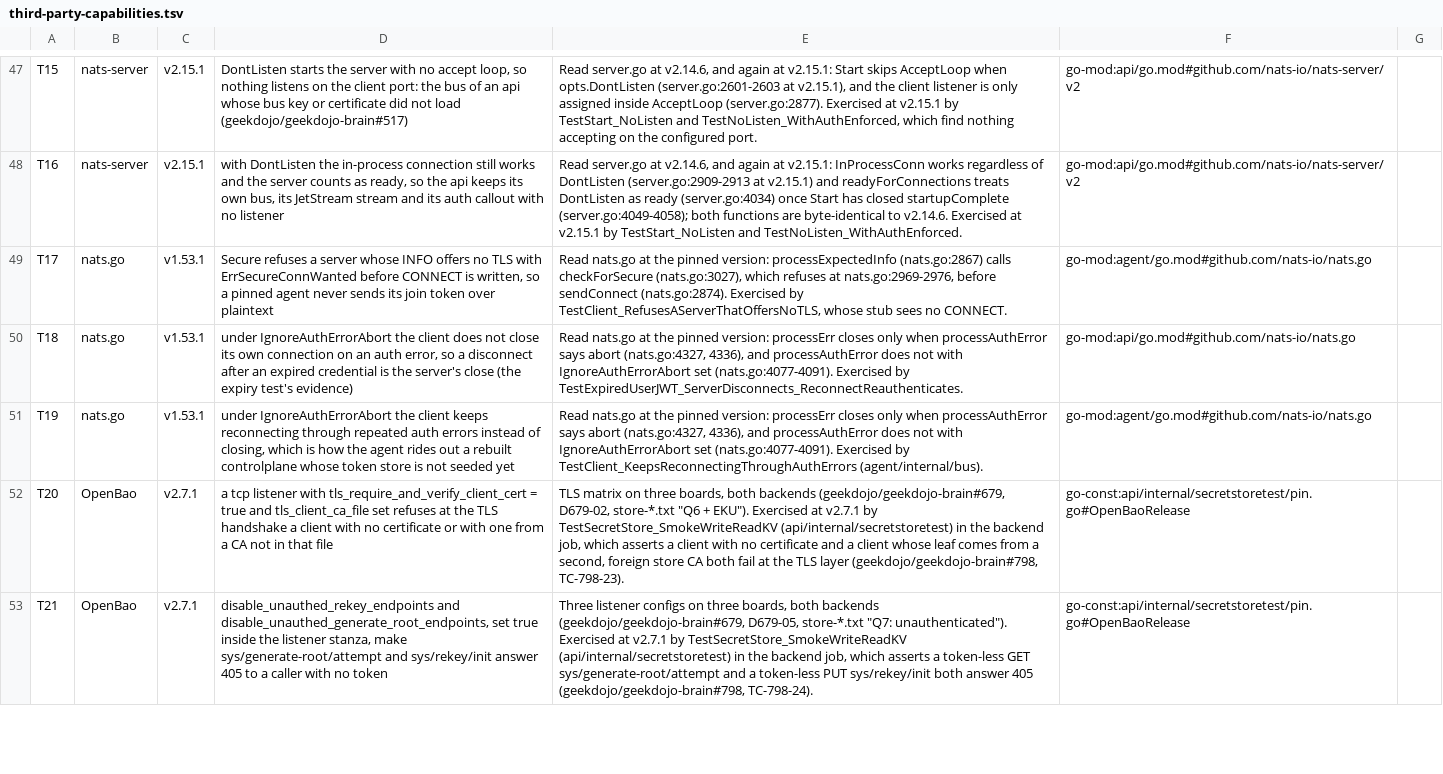
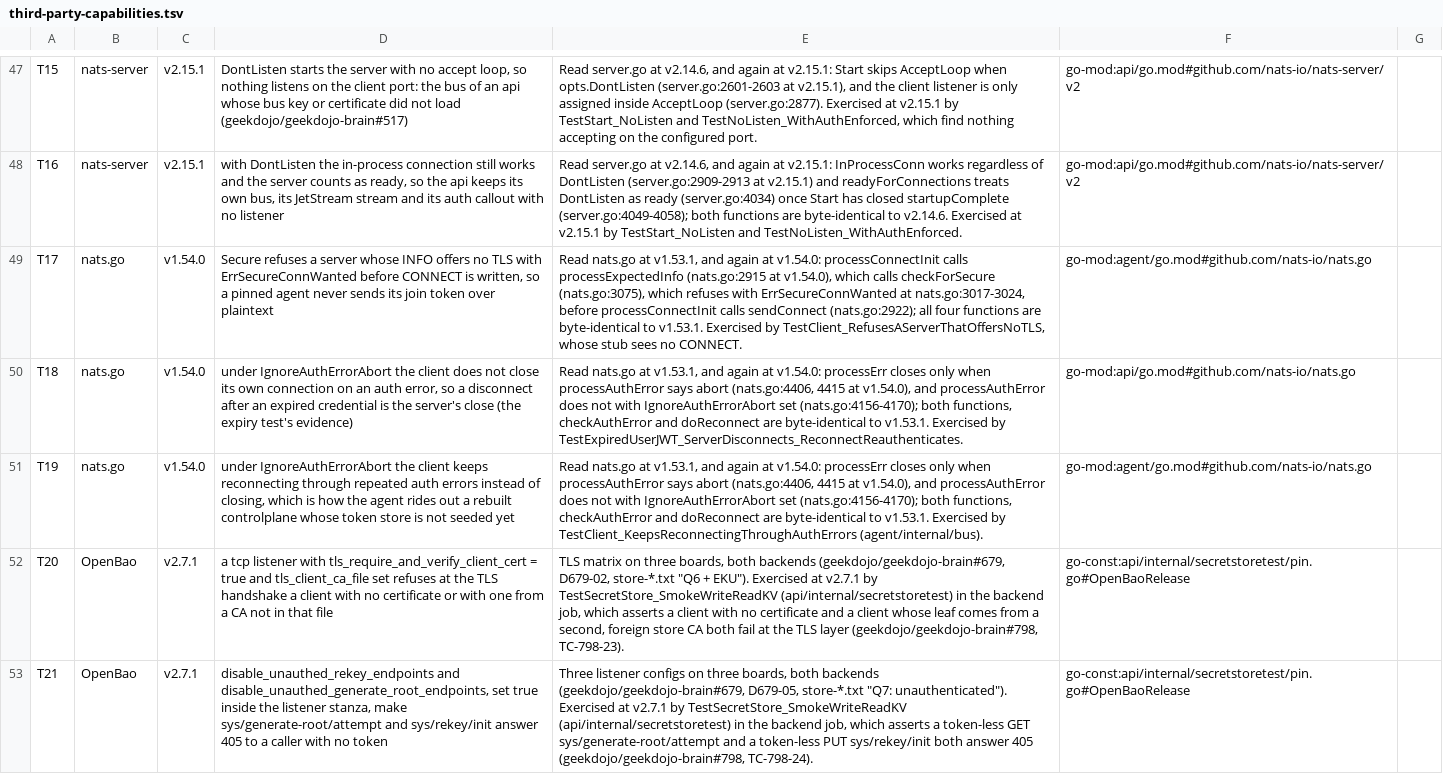
Before and after one commit to geekdojo/rasputin-control-plane, a TSV file: .github/third-party-capabilities.tsv, drawn as a sheet; only a part is shown, gaps mark what is left out; the diff names each change by its address in the sheet, - before the commit and + after, or states it on an @@ line.

```diff
--- a/.github/third-party-capabilities.tsv
+++ b/.github/third-party-capabilities.tsv
-C49:C51: v1.53.1
+C49:C51: v1.54.0
-E49: …nats.go at the pinned version: processExpectedInfo (nats.go:2867) calls checkForSecure (nats.go:3027), which refuses at nats.go:2969-2976, before sendConnect (nats.go:2874). Exercised by…
+E49: …nats.go at v1.53.1, and again at v1.54.0: processConnectInit calls processExpectedInfo (nats.go:2915 at v1.54.0), which calls checkForSecure (nats.go:3075), which refuses with ErrSecureConnWanted at nats.go:3017-3024, before processConnectInit calls sendConnect (nats.go:2922); all four functions are byte-identical to v1.53.1. Exercised by…
-E50: …nats.go at the pinned version: processErr closes only when processAuthError says abort (nats.go:4327, 4336), and processAuthError does not with IgnoreAuthErrorAbort set (nats.go:4077-4091). Exercised by…
+E50: …nats.go at v1.53.1, and again at v1.54.0: processErr closes only when processAuthError says abort (nats.go:4406, 4415 at v1.54.0), and processAuthError does not with IgnoreAuthErrorAbort set (nats.go:4156-4170); both functions, checkAuthError and doReconnect are byte-identical to v1.53.1. Exercised by…
-E51: …nats.go at the pinned version: processErr closes only when processAuthError says abort (nats.go:4327, 4336), and processAuthError does not with IgnoreAuthErrorAbort set (nats.go:4077-4091). Exercised by…
+E51: …nats.go at v1.53.1, and again at v1.54.0: processErr closes only when processAuthError says abort (nats.go:4406, 4415 at v1.54.0), and processAuthError does not with IgnoreAuthErrorAbort set (nats.go:4156-4170); both functions, checkAuthError and doReconnect are byte-identical to v1.53.1. Exercised by…
```
